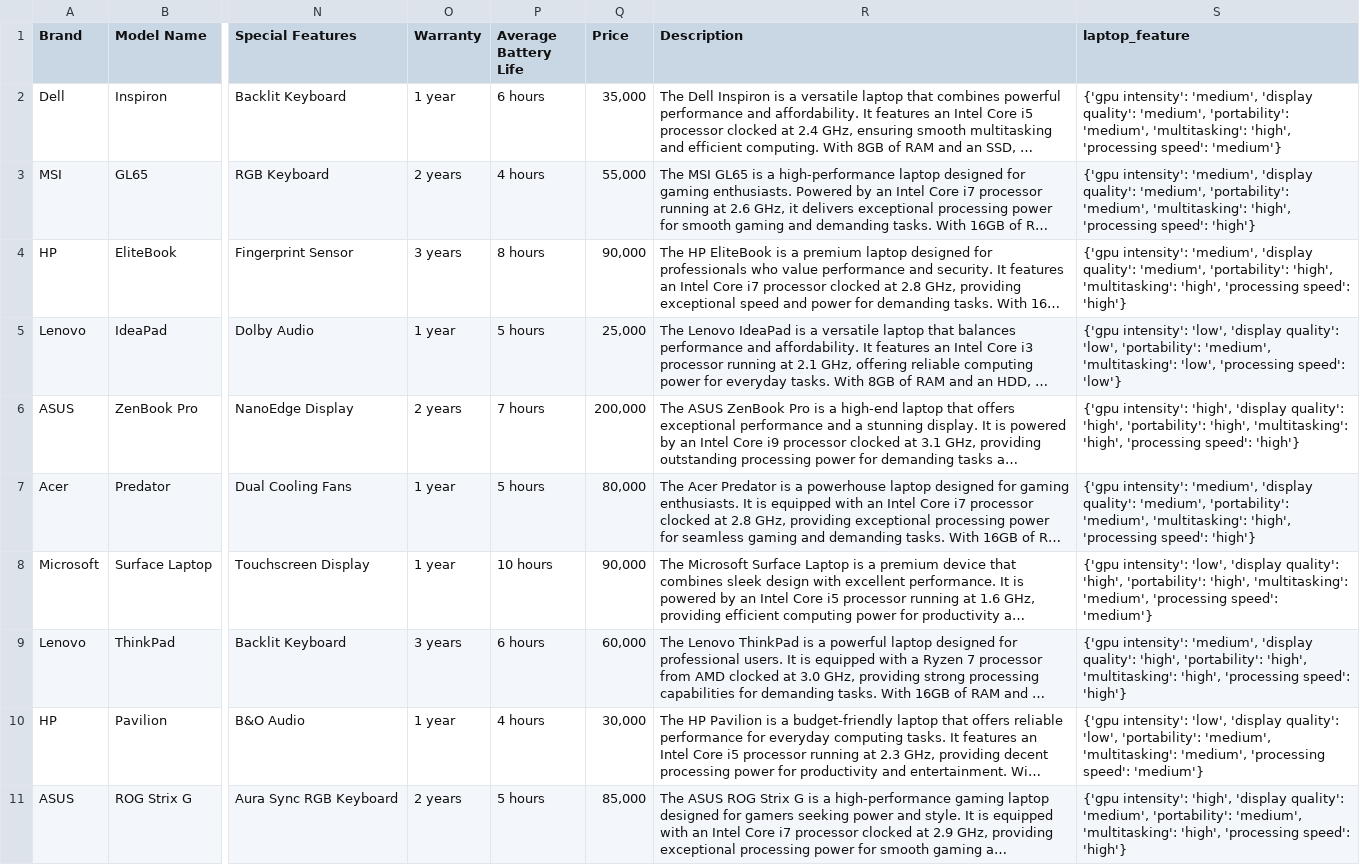
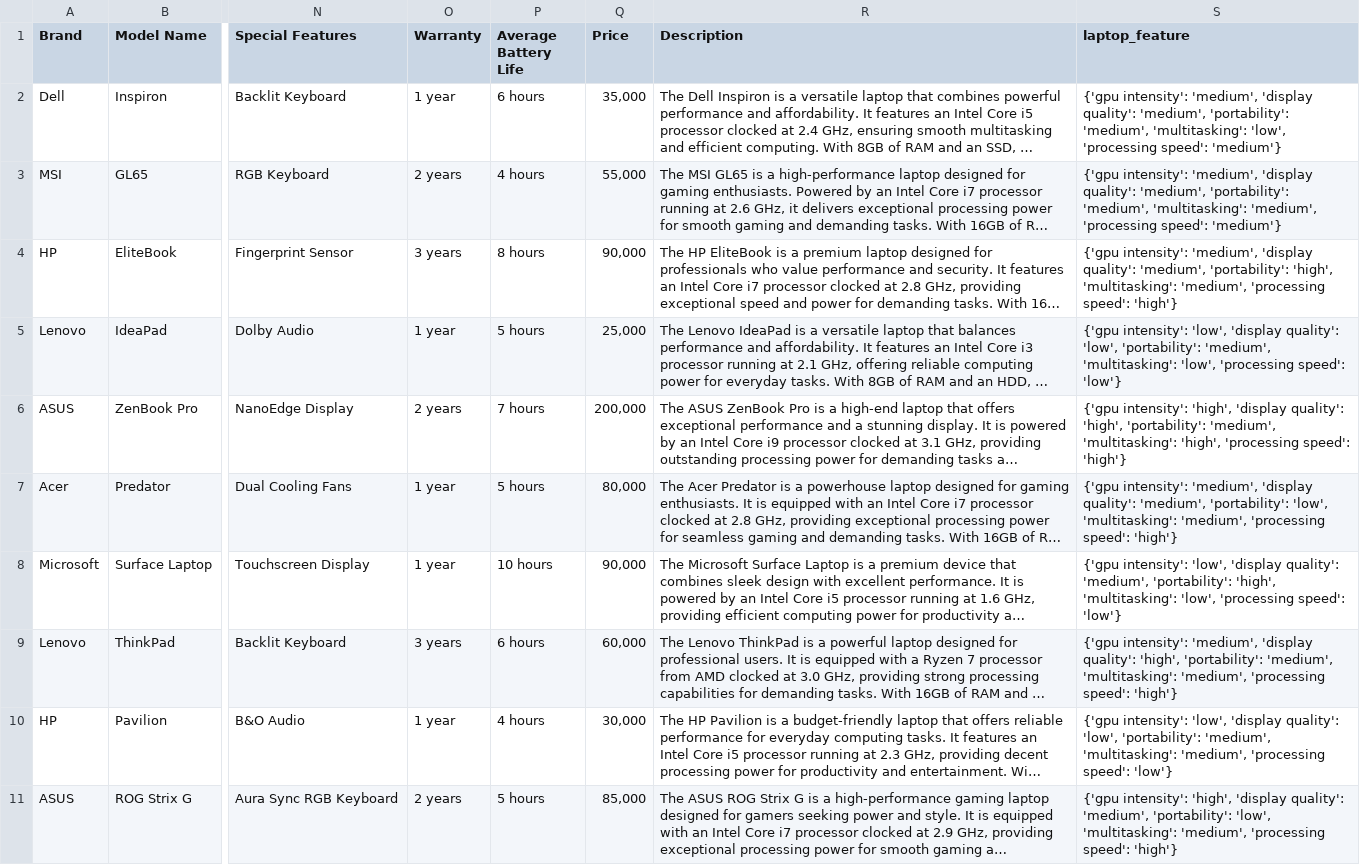
Before and after one commit to avinashtadavarthy/shopassist-ai, a CSV file: updated_laptop.csv, drawn as a sheet; only a part is shown, gaps mark what is left out; long unchanged cells end in …; the diff covers the shown part only; the diff names each change by its address in the sheet, - before the commit and + after, or states it on an @@ line.

```diff
--- a/updated_laptop.csv
+++ b/updated_laptop.csv
-S2 (laptop_feature): …'medium', 'multitasking': 'high', 'processing speed':…
+S2 (laptop_feature): …'medium', 'multitasking': 'low', 'processing speed':…
-S3 (laptop_feature): …'medium', 'multitasking': 'high', 'processing speed': 'high'}
+S3 (laptop_feature): …'medium', 'multitasking': 'medium', 'processing speed': 'medium'}
-S4 (laptop_feature): …'high', 'multitasking': 'high', 'processing speed':…
+S4 (laptop_feature): …'high', 'multitasking': 'medium', 'processing speed':…
-S6 (laptop_feature): …'high', 'portability': 'high', 'multitasking': 'high',…
+S6 (laptop_feature): …'high', 'portability': 'medium', 'multitasking': 'high',…
-S7 (laptop_feature): …'medium', 'portability': 'medium', 'multitasking': 'high', 'processing speed':…
+S7 (laptop_feature): …'medium', 'portability': 'low', 'multitasking': 'medium', 'processing speed':…
-S8 (laptop_feature): …'display quality': 'high', 'portability': 'high', 'multitasking': 'medium', 'processing speed': 'medium'}
+S8 (laptop_feature): …'display quality': 'medium', 'portability': 'high', 'multitasking': 'low', 'processing speed': 'low'}
-S9 (laptop_feature): …'high', 'portability': 'high', 'multitasking': 'high', 'processing speed':…
+S9 (laptop_feature): …'high', 'portability': 'medium', 'multitasking': 'medium', 'processing speed':…
-S10 (laptop_feature): …'processing speed': 'medium'}
+S10 (laptop_feature): …'processing speed': 'low'}
-S11 (laptop_feature): …'medium', 'portability': 'medium', 'multitasking': 'high', 'processing speed':…
+S11 (laptop_feature): …'medium', 'portability': 'low', 'multitasking': 'medium', 'processing speed':…
```
Also changed, not shown: 9 edited cells elsewhere in this file, 8 other files.
